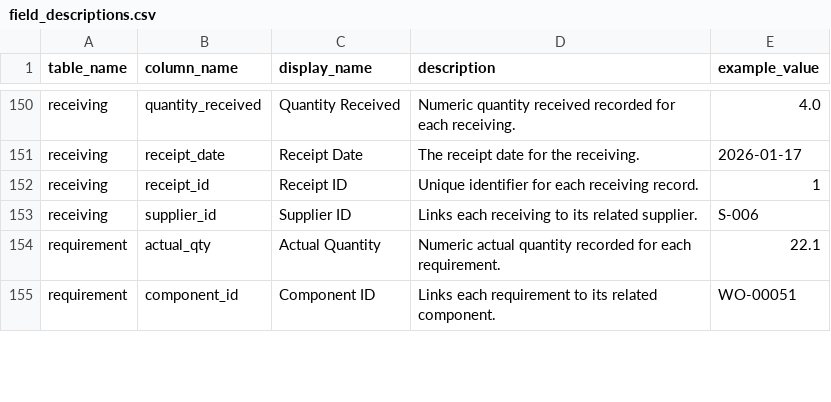
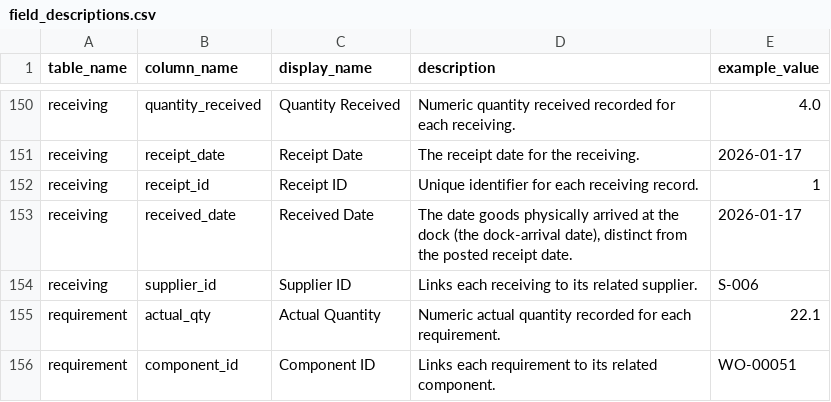
Before and after one commit to wmthompson1/product-ontime-analysis, a CSV file: field_descriptions.csv, drawn as a sheet; only a part is shown, gaps mark what is left out; the diff names each change by its address in the sheet, - before the commit and + after, or states it on an @@ line.

```diff
--- a/field_descriptions.csv
+++ b/field_descriptions.csv
+row 153: receiving | received_date | Received Date | The date goods physically arrived at the dock (the dock-arrival date), distinct from the posted receipt date. | 2026-01-17
```
Also changed, not shown: replit_integrations/graph_triples.tsv, 3 other files.
